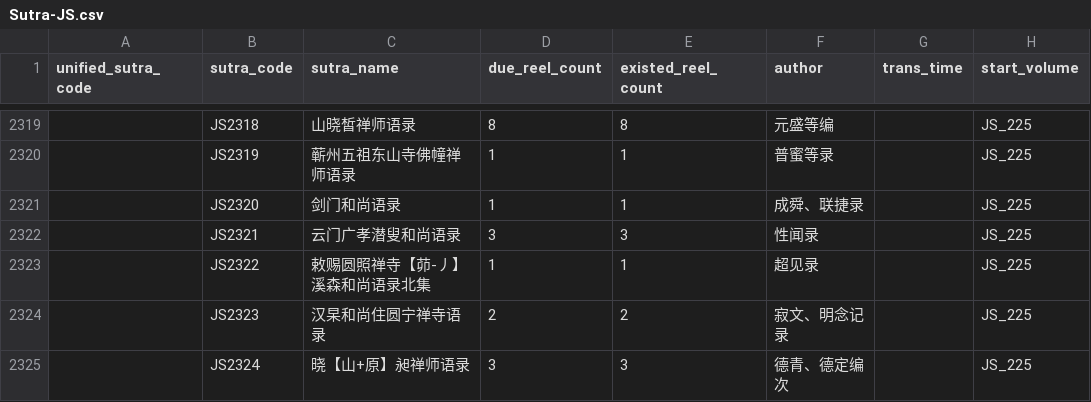
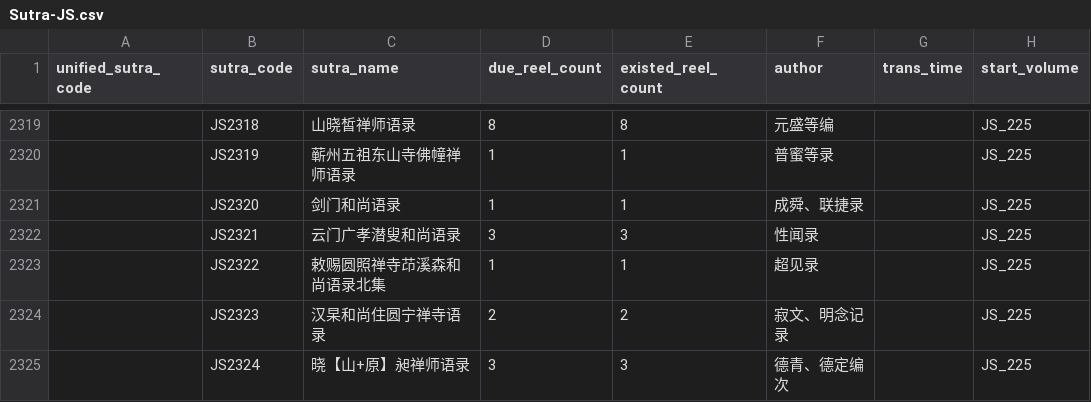
Before and after one commit to tripitakas/cbeta-meta, a CSV file: Sutra-JS.csv, drawn as a sheet; only a part is shown, gaps mark what is left out; the diff covers the shown part only; the diff names each change by its address in the sheet, - before the commit and + after, or states it on an @@ line.

```diff
--- a/Sutra-JS.csv
+++ b/Sutra-JS.csv
-C2323 (sutra_name): 敕赐圆照禅寺【茆-丿】溪森和尚语录北集
+C2323 (sutra_name): 敕赐圆照禅寺䒢溪森和尚语录北集
```
Also changed, not shown: 5 edited cells elsewhere in this file, 1 other file.
